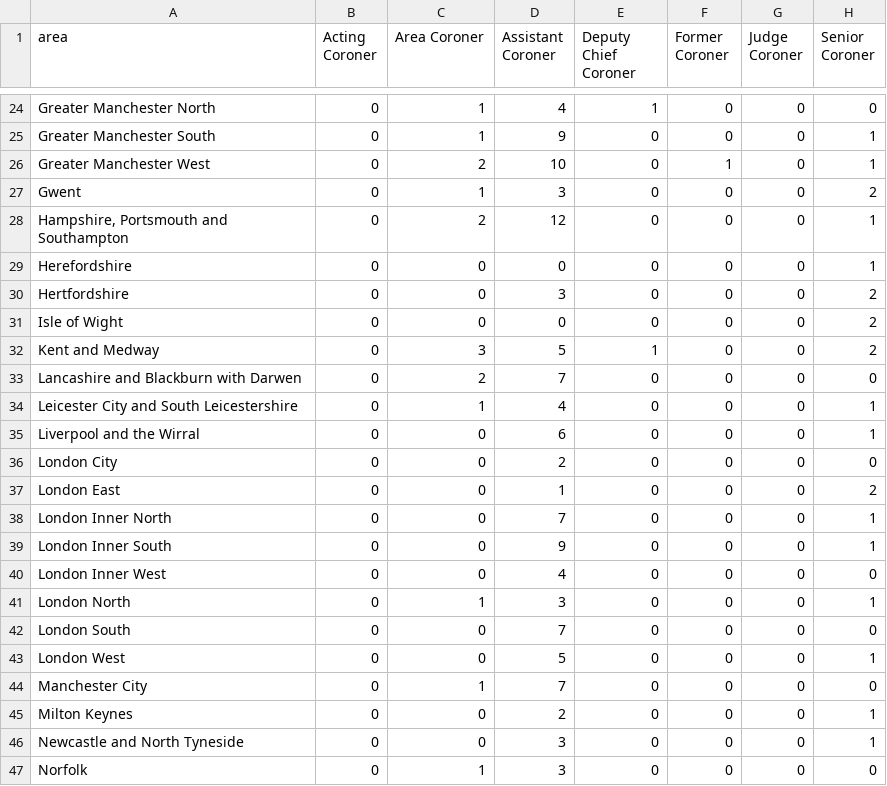
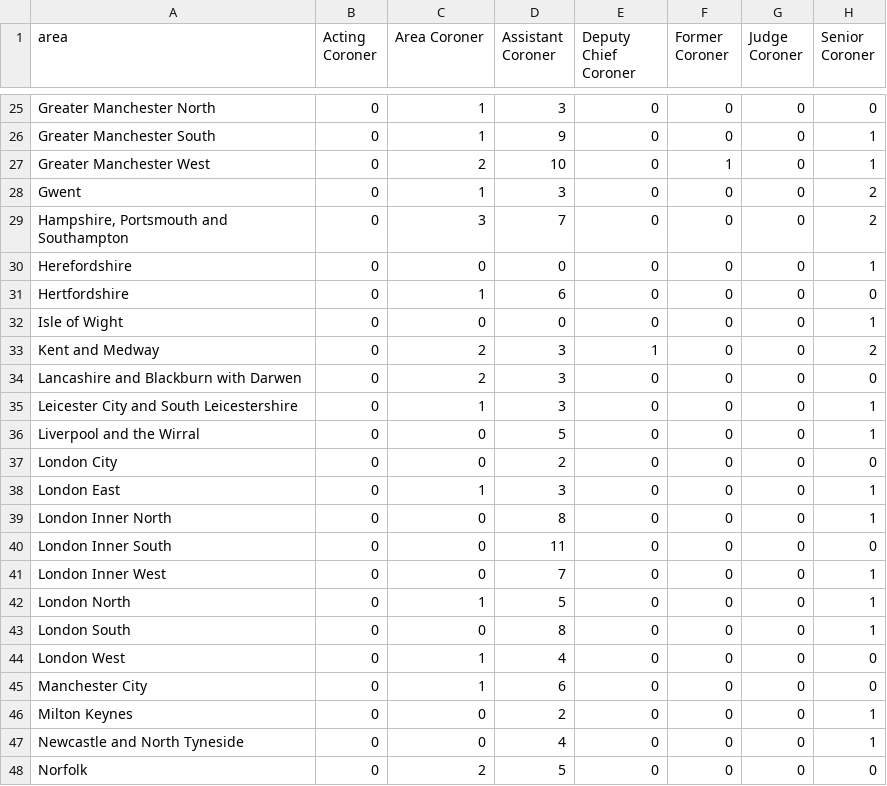
Before and after one commit to Just-Helpful/preventable-deaths-scraper, a CSV file: src/analyse/counts/data/name/area-counts.csv, drawn as a sheet; only a part is shown, gaps mark what is left out; addresses are those after the commit; the diff covers the shown part only; the diff names each change by its address in the sheet, - before the commit and + after, or states it on an @@ line.

```diff
--- a/src/analyse/counts/data/name/area-counts.csv
+++ b/src/analyse/counts/data/name/area-counts.csv
-D25 (Assistant Coroner): 4
+D25 (Assistant Coroner): 3
-E25 (Deputy Chief Coroner): 1
+E25 (Deputy Chief Coroner): 0
-C29 (Area Coroner): 2
+C29 (Area Coroner): 3
-D29 (Assistant Coroner): 12
+D29 (Assistant Coroner): 7
-H29 (Senior Coroner): 1
+H29 (Senior Coroner): 2
-C31 (Area Coroner): 0
+C31 (Area Coroner): 1
-D31 (Assistant Coroner): 3
+D31 (Assistant Coroner): 6
-H31 (Senior Coroner): 2
+H31 (Senior Coroner): 0
-H32 (Senior Coroner): 2
+H32 (Senior Coroner): 1
-C33 (Area Coroner): 3
+C33 (Area Coroner): 2
-D33 (Assistant Coroner): 5
+D33 (Assistant Coroner): 3
-D34 (Assistant Coroner): 7
+D34 (Assistant Coroner): 3
-D35 (Assistant Coroner): 4
+D35 (Assistant Coroner): 3
-D36 (Assistant Coroner): 6
+D36 (Assistant Coroner): 5
-C38 (Area Coroner): 0
+C38 (Area Coroner): 1
-D38 (Assistant Coroner): 1
+D38 (Assistant Coroner): 3
-H38 (Senior Coroner): 2
+H38 (Senior Coroner): 1
-D39 (Assistant Coroner): 7
+D39 (Assistant Coroner): 8
-D40 (Assistant Coroner): 9
+D40 (Assistant Coroner): 11
-H40 (Senior Coroner): 1
+H40 (Senior Coroner): 0
-D41 (Assistant Coroner): 4
+D41 (Assistant Coroner): 7
-H41 (Senior Coroner): 0
+H41 (Senior Coroner): 1
-D42 (Assistant Coroner): 3
+D42 (Assistant Coroner): 5
-D43 (Assistant Coroner): 7
+D43 (Assistant Coroner): 8
-H43 (Senior Coroner): 0
+H43 (Senior Coroner): 1
-C44 (Area Coroner): 0
+C44 (Area Coroner): 1
-D44 (Assistant Coroner): 5
+D44 (Assistant Coroner): 4
-H44 (Senior Coroner): 1
+H44 (Senior Coroner): 0
-D45 (Assistant Coroner): 7
+D45 (Assistant Coroner): 6
-D47 (Assistant Coroner): 3
+D47 (Assistant Coroner): 4
-C48 (Area Coroner): 1
+C48 (Area Coroner): 2
-D48 (Assistant Coroner): 3
+D48 (Assistant Coroner): 5
```
Also changed, not shown: 2 added rows, 1 removed row and 67 edited cells elsewhere in this file, src/analyse/counts/data/name/top-categorised.csv, src/analyse/counts/data/sent/rcpt-statuses.csv, 27 other files.
